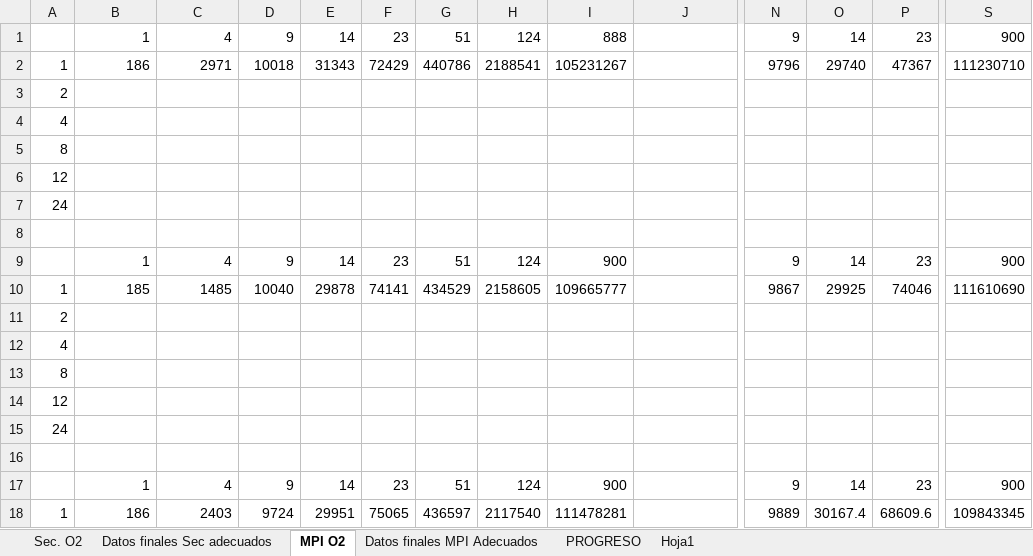
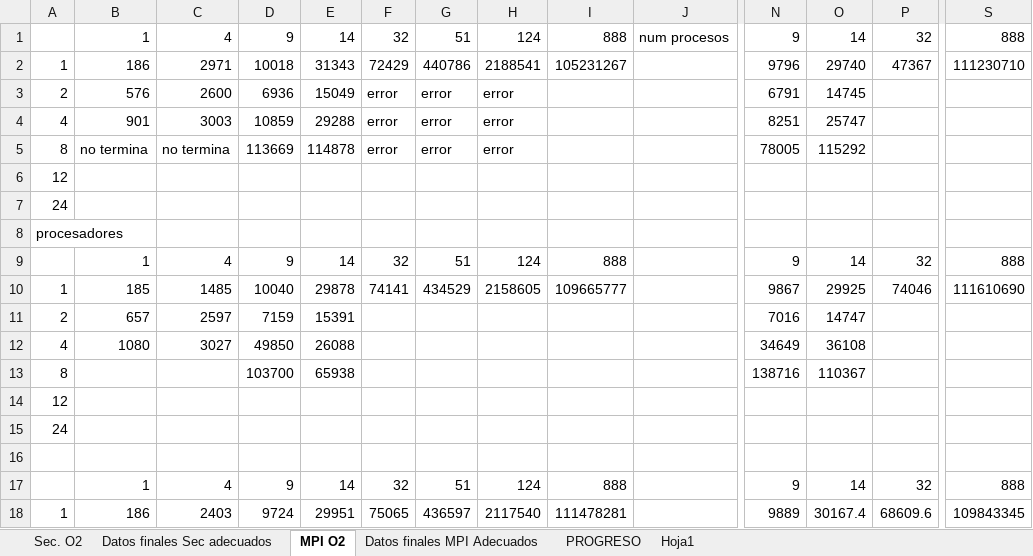
Before and after one commit to nagolli/Proyecto17AC-Etse-2018, an Excel workbook: PR2.xlsx, sheet MPI O2, drawn as a sheet; only a part is shown, gaps mark what is left out; values as stored, in another font and other column widths than the file's, no borders; removed rows and columns are numbered as before the commit, all else as after; rows hold the shown columns only; the diff covers the shown part only; the diff names each change by its address in the sheet, - before the commit and + after, or states it on an @@ line.

```diff
--- a/PR2.xlsx (sheet MPI O2)
+++ b/PR2.xlsx (sheet MPI O2)
-F1: 23
+F1: 32
-J1: (empty)
+J1: num procesos
-P1: 23
+P1: 32
-S1: 900
+S1: 888
-row 3: 2
-row 4: 4
+row 3: 2 | 576 | 2600 | 6936 | 15049 | error | error | error |  |  | 6791 | 14745
+row 4: 4 | 901 | 3003 | 10859 | 29288 | error | error | error |  |  | 8251 | 25747
+row 5: 8 | no termina | no termina | 113669 | 114878 | error | error | error |  |  | 78005 | 115292
@@ row 14 moved to row 6: 12 @@
@@ row 15 moved to row 7: 24 @@
+row 8: procesadores
+row 9:  | 1 | 4 | 9 | 14 | 32 | 51 | 124 | 888 |  | 9 | 14 | 32 | 888
+row 11: 2 | 657 | 2597 | 7159 | 15391 |  |  |  |  |  | 7016 | 14747
+row 12: 4 | 1080 | 3027 | 49850 | 26088 |  |  |  |  |  | 34649 | 36108
-D13: (empty)
+D13: 103700
-E13: (empty)
+E13: 65938
-N13: (empty)
+N13: 138716
-O13: (empty)
+O13: 110367
-F17: 23
+F17: 32
-I17: 900
+I17: 888
-P17: 23
+P17: 32
-S17: 900
+S17: 888
-row 11: 2
-row 12: 4
-row 13: 8
-row 16: (empty)
-row 17:  | 1 | 4 | 9 | 14 | 23 | 51 | 124 | 900 |  | 9 | 14 | 23 | 900
```
Also changed, not shown: 5 added rows and 20 edited cells elsewhere in this sheet, sheet Datos finales MPI Adecuados, sheet PROGRESO, sheet Datos finales Sec adecuados, formulas that keep their value, charts or pictures.
